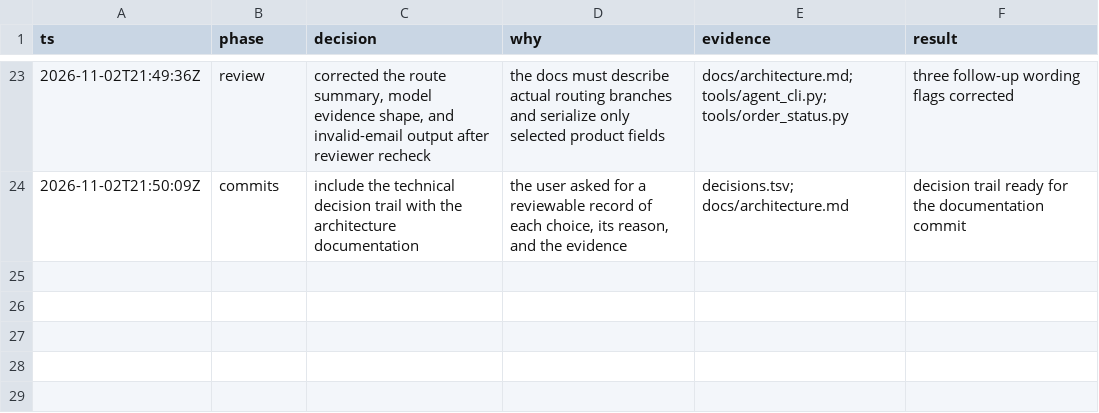
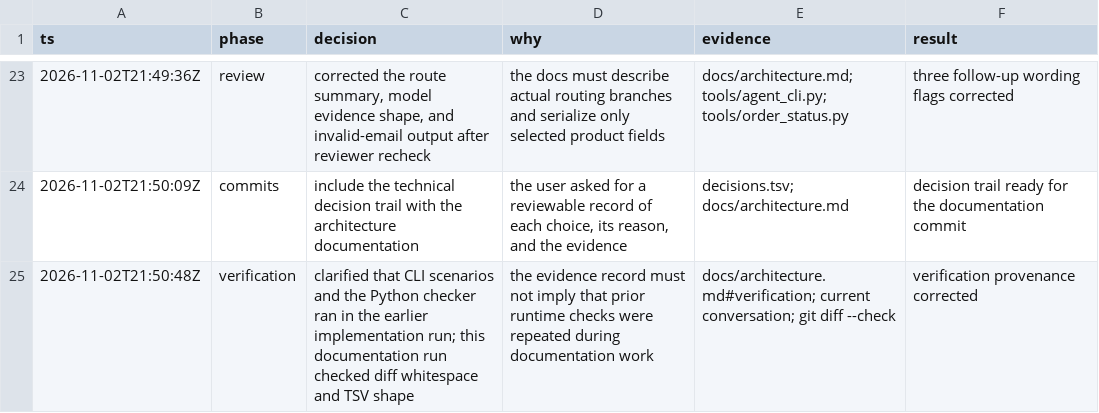
Before and after one commit to HiroAE86/emporio-da-musica-ai-agent, a TSV file: decisions.tsv, drawn as a sheet; only a part is shown, gaps mark what is left out; the diff names each change by its address in the sheet, - before the commit and + after, or states it on an @@ line.

Commit message:
Clarify technical verification provenance

```diff
--- a/decisions.tsv
+++ b/decisions.tsv
+row 25: 2026-11-02T21:50:48Z | verification | clarified that CLI scenarios and the Python checker ran in the earlier implementation run; this documentation run checked diff whitespace and TSV shape | the evidence record must not imply that prior runtime checks were repeated during documentation work | docs/architecture.md#verification; current conversation; git diff --check | verification provenance corrected
```
Also changed, not shown: 1 other file.
